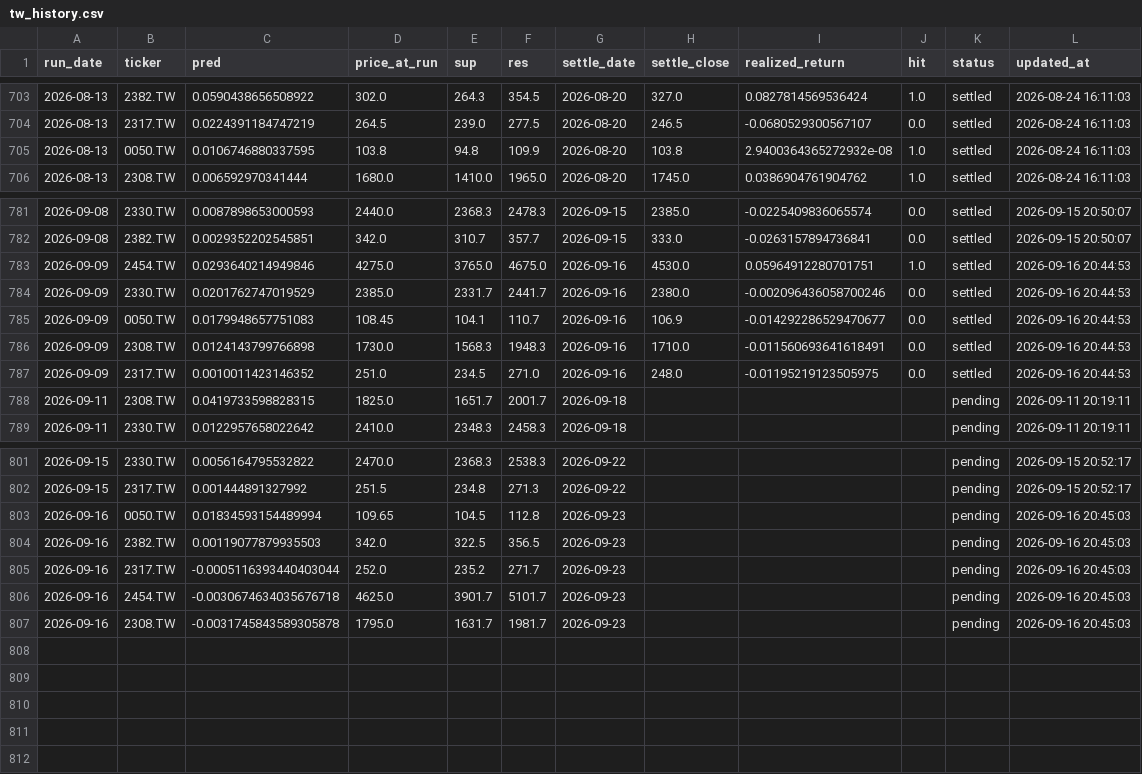
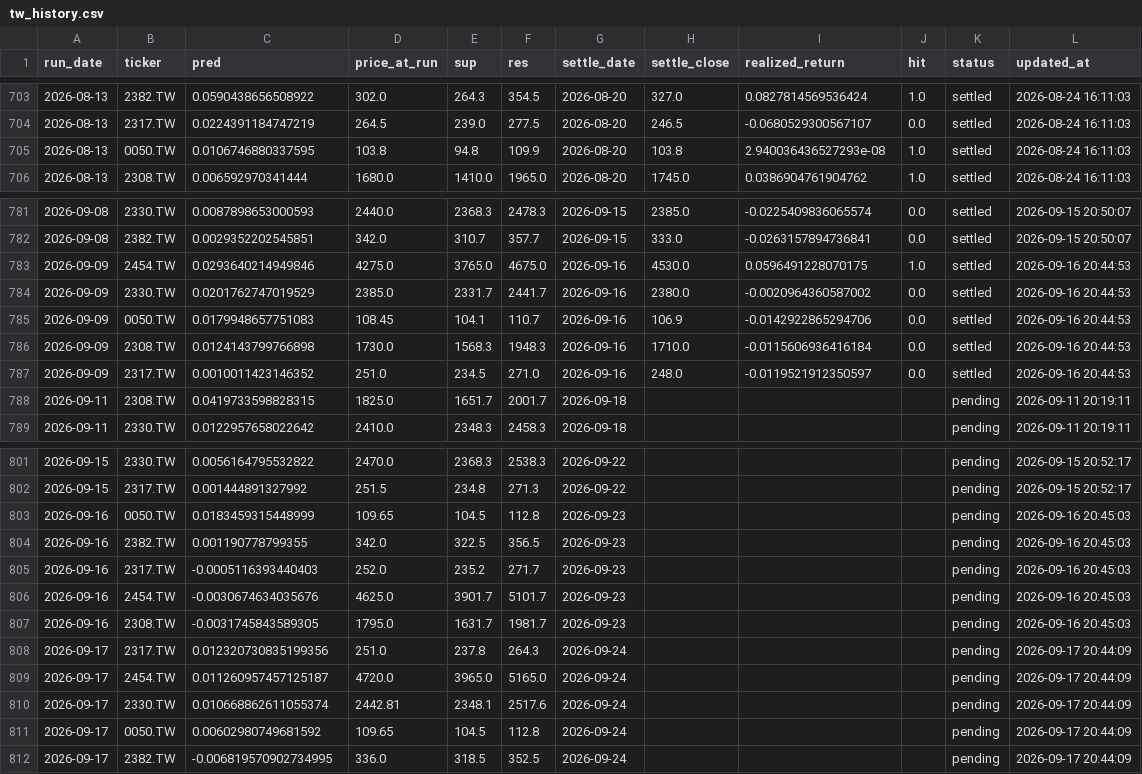
Before and after one commit to chehao0221/taiwan-stock-ai, a CSV file: tw_history.csv, drawn as a sheet; only a part is shown, gaps mark what is left out.

```diff
--- a/tw_history.csv
+++ b/tw_history.csv
@@ -704,3 +704,3 @@
 2026-08-13,2317.TW,0.0224391184747219,264.5,239.0,277.5,2026-08-20,246.5,-0.0680529300567107,0.0,settled,2026-08-24 16:11:03
-2026-08-13,0050.TW,0.0106746880337595,103.8,94.8,109.9,2026-08-20,103.8,2.9400364365272932e-08,1.0,settled,2026-08-24 16:11:03
+2026-08-13,0050.TW,0.0106746880337595,103.8,94.8,109.9,2026-08-20,103.8,2.940036436527293e-08,1.0,settled,2026-08-24 16:11:03
 2026-08-13,2308.TW,0.006592970341444,1680.0,1410.0,1965.0,2026-08-20,1745.0,0.0386904761904762,1.0,settled,2026-08-24 16:11:03
@@ -782,7 +782,7 @@
 2026-09-08,2382.TW,0.0029352202545851,342.0,310.7,357.7,2026-09-15,333.0,-0.0263157894736841,0.0,settled,2026-09-15 20:50:07
-2026-09-09,2454.TW,0.0293640214949846,4275.0,3765.0,4675.0,2026-09-16,4530.0,0.05964912280701751,1.0,settled,2026-09-16 20:44:53
-2026-09-09,2330.TW,0.0201762747019529,2385.0,2331.7,2441.7,2026-09-16,2380.0,-0.002096436058700246,0.0,settled,2026-09-16 20:44:53
-2026-09-09,0050.TW,0.0179948657751083,108.45,104.1,110.7,2026-09-16,106.9,-0.014292286529470677,0.0,settled,2026-09-16 20:44:53
-2026-09-09,2308.TW,0.0124143799766898,1730.0,1568.3,1948.3,2026-09-16,1710.0,-0.011560693641618491,0.0,settled,2026-09-16 20:44:53
-2026-09-09,2317.TW,0.0010011423146352,251.0,234.5,271.0,2026-09-16,248.0,-0.01195219123505975,0.0,settled,2026-09-16 20:44:53
+2026-09-09,2454.TW,0.0293640214949846,4275.0,3765.0,4675.0,2026-09-16,4530.0,0.0596491228070175,1.0,settled,2026-09-16 20:44:53
+2026-09-09,2330.TW,0.0201762747019529,2385.0,2331.7,2441.7,2026-09-16,2380.0,-0.0020964360587002,0.0,settled,2026-09-16 20:44:53
+2026-09-09,0050.TW,0.0179948657751083,108.45,104.1,110.7,2026-09-16,106.9,-0.0142922865294706,0.0,settled,2026-09-16 20:44:53
+2026-09-09,2308.TW,0.0124143799766898,1730.0,1568.3,1948.3,2026-09-16,1710.0,-0.0115606936416184,0.0,settled,2026-09-16 20:44:53
+2026-09-09,2317.TW,0.0010011423146352,251.0,234.5,271.0,2026-09-16,248.0,-0.0119521912350597,0.0,settled,2026-09-16 20:44:53
 2026-09-11,2308.TW,0.0419733598828315,1825.0,1651.7,2001.7,2026-09-18,,,,pending,2026-09-11 20:19:11
@@ -802,6 +802,11 @@
 2026-09-15,2317.TW,0.001444891327992,251.5,234.8,271.3,2026-09-22,,,,pending,2026-09-15 20:52:17
-2026-09-16,0050.TW,0.01834593154489994,109.65,104.5,112.8,2026-09-23,,,,pending,2026-09-16 20:45:03
-2026-09-16,2382.TW,0.00119077879935503,342.0,322.5,356.5,2026-09-23,,,,pending,2026-09-16 20:45:03
-2026-09-16,2317.TW,-0.0005116393440403044,252.0,235.2,271.7,2026-09-23,,,,pending,2026-09-16 20:45:03
-2026-09-16,2454.TW,-0.0030674634035676718,4625.0,3901.7,5101.7,2026-09-23,,,,pending,2026-09-16 20:45:03
-2026-09-16,2308.TW,-0.0031745843589305878,1795.0,1631.7,1981.7,2026-09-23,,,,pending,2026-09-16 20:45:03
+2026-09-16,0050.TW,0.0183459315448999,109.65,104.5,112.8,2026-09-23,,,,pending,2026-09-16 20:45:03
+2026-09-16,2382.TW,0.001190778799355,342.0,322.5,356.5,2026-09-23,,,,pending,2026-09-16 20:45:03
+2026-09-16,2317.TW,-0.0005116393440403,252.0,235.2,271.7,2026-09-23,,,,pending,2026-09-16 20:45:03
+2026-09-16,2454.TW,-0.0030674634035676,4625.0,3901.7,5101.7,2026-09-23,,,,pending,2026-09-16 20:45:03
+2026-09-16,2308.TW,-0.0031745843589305,1795.0,1631.7,1981.7,2026-09-23,,,,pending,2026-09-16 20:45:03
+2026-09-17,2317.TW,0.012320730835199356,251.0,237.8,264.3,2026-09-24,,,,pending,2026-09-17 20:44:09
+2026-09-17,2454.TW,0.011260957457125187,4720.0,3965.0,5165.0,2026-09-24,,,,pending,2026-09-17 20:44:09
+2026-09-17,2330.TW,0.010668862611055374,2442.81,2348.1,2517.6,2026-09-24,,,,pending,2026-09-17 20:44:09
+2026-09-17,0050.TW,0.00602980749681592,109.65,104.5,112.8,2026-09-24,,,,pending,2026-09-17 20:44:09
+2026-09-17,2382.TW,-0.006819570902734995,336.0,318.5,352.5,2026-09-24,,,,pending,2026-09-17 20:44:09
```
